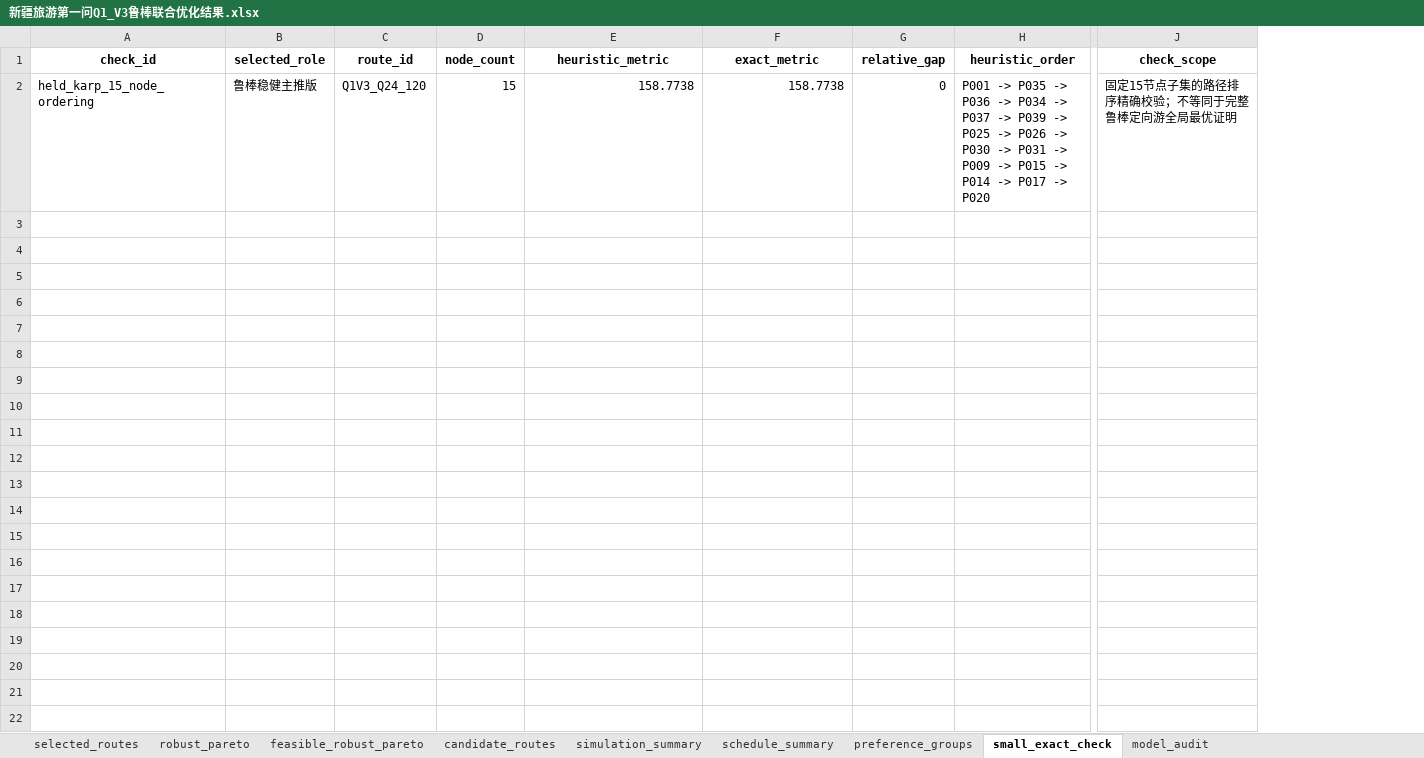
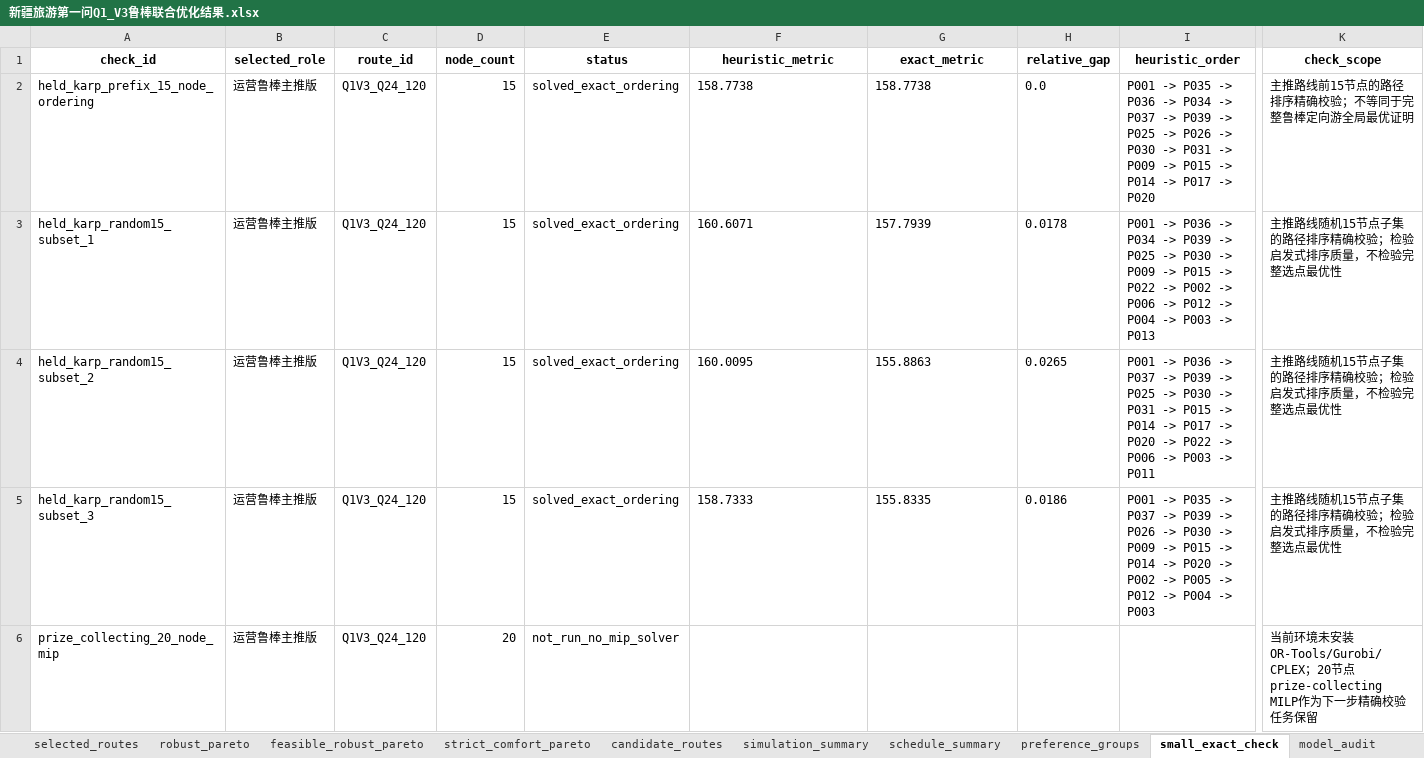
Before and after one commit to Nick-zh-jsauhd/xinjiang-tourism-optimization, an Excel workbook: 第一问_30天路线优化材料包/09_Q1_V3_鲁棒联合优化/reports/新疆旅游第一问Q1_V3鲁棒联合优化结果.xlsx, sheet small_exact_check, drawn as a sheet; only a part is shown, gaps mark what is left out; values as stored, in another font and other column widths than the file's, no borders; addresses are those after the commit; rows hold the shown columns only; the diff names each change by its address in the sheet, - before the commit and + after, or states it on an @@ line.

```diff
--- a/第一问_30天路线优化材料包/09_Q1_V3_鲁棒联合优化/reports/新疆旅游第一问Q1_V3鲁棒联合优化结果.xlsx (sheet small_exact_check)
+++ b/第一问_30天路线优化材料包/09_Q1_V3_鲁棒联合优化/reports/新疆旅游第一问Q1_V3鲁棒联合优化结果.xlsx (sheet small_exact_check)
+sheet tab: strict_comfort_pareto
+column E (status), row 2: solved_exact_ordering
-A2 (check_id): held_karp_15_node_ordering
+A2 (check_id): held_karp_prefix_15_node_ordering
-B2 (selected_role): 鲁棒稳健主推版
+B2 (selected_role): 运营鲁棒主推版
-F2:G2 alignment: right
+F2:G2 alignment: left
-H2 (relative_gap): 0
+H2 (relative_gap): 0.0
-K2 (check_scope): 固定15节点子集的路径排序精确校验；不等同于完整鲁棒定向游全局最优证明
+K2 (check_scope): 主推路线前15节点的路径排序精确校验；不等同于完整鲁棒定向游全局最优证明
+row 3: held_karp_random15_subset_1 | 运营鲁棒主推版 | Q1V3_Q24_120 | 15 | solved_exact_ordering | 160.6071 | 157.7939 | 0.0178 | P001 -> P036 -> P034 -> P039 -> P025 -> P030 -> P009 -> P015 -> P022 -> P002 -> P006 -> P012 -> P004 -> P003 -> P013 | 主推路线随机15节点子集的路径排序精确校验；检验启发式排序质量，不检验完整选点最优性
+row 4: held_karp_random15_subset_2 | 运营鲁棒主推版 | Q1V3_Q24_120 | 15 | solved_exact_ordering | 160.0095 | 155.8863 | 0.0265 | P001 -> P036 -> P037 -> P039 -> P025 -> P030 -> P031 -> P015 -> P014 -> P017 -> P020 -> P022 -> P006 -> P003 -> P011 | 主推路线随机15节点子集的路径排序精确校验；检验启发式排序质量，不检验完整选点最优性
+row 5: held_karp_random15_subset_3 | 运营鲁棒主推版 | Q1V3_Q24_120 | 15 | solved_exact_ordering | 158.7333 | 155.8335 | 0.0186 | P001 -> P035 -> P037 -> P039 -> P026 -> P030 -> P009 -> P015 -> P014 -> P020 -> P002 -> P005 -> P012 -> P004 -> P003 | 主推路线随机15节点子集的路径排序精确校验；检验启发式排序质量，不检验完整选点最优性
+row 6: prize_collecting_20_node_mip | 运营鲁棒主推版 | Q1V3_Q24_120 | 20 | not_run_no_mip_solver |  |  |  |  | 当前环境未安装OR-Tools/Gurobi/CPLEX；20节点prize-collecting MILP作为下一步精确校验任务保留
```
Also changed, not shown: sheet candidate_routes, sheet robust_pareto, sheet feasible_robust_pareto, sheet simulation_summary, sheet selected_routes, sheet model_audit, 20 other files.
